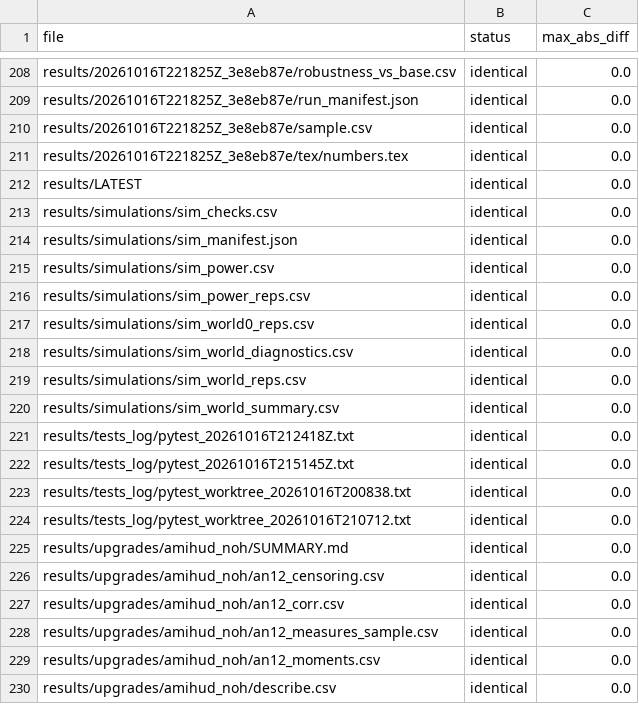
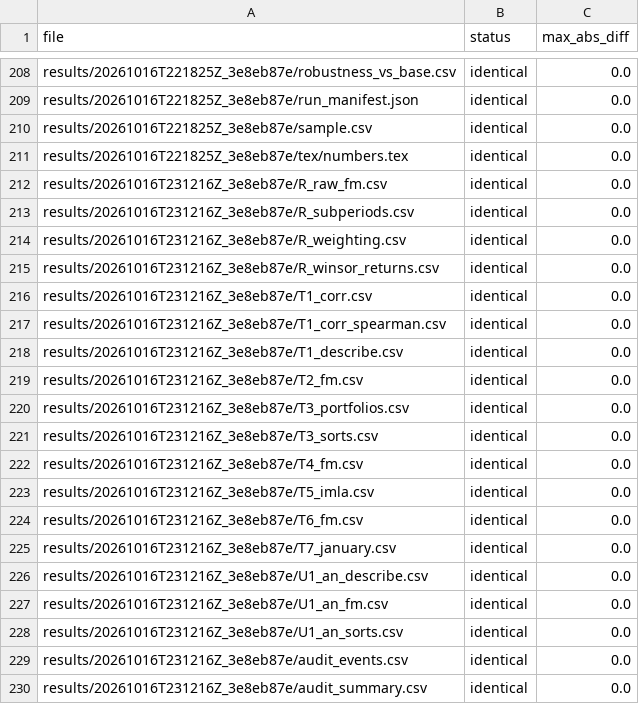
Before and after one commit to bigpurota/paper15-lou-shu, a CSV file: results/repro/final_clone/results_identity.csv, drawn as a sheet; only a part is shown, gaps mark what is left out; the shorter side is filled out with more unchanged rows; the diff covers the shown part only.

```diff
--- a/results/repro/final_clone/results_identity.csv
+++ b/results/repro/final_clone/results_identity.csv
@@ -211 +211,20 @@ results/20261016T221825Z_3e8eb87e/sample.csv,identical,0.0
 results/20261016T221825Z_3e8eb87e/tex/numbers.tex,identical,0.0
+results/20261016T231216Z_3e8eb87e/R_raw_fm.csv,identical,0.0
+results/20261016T231216Z_3e8eb87e/R_subperiods.csv,identical,0.0
+results/20261016T231216Z_3e8eb87e/R_weighting.csv,identical,0.0
+results/20261016T231216Z_3e8eb87e/R_winsor_returns.csv,identical,0.0
+results/20261016T231216Z_3e8eb87e/T1_corr.csv,identical,0.0
+results/20261016T231216Z_3e8eb87e/T1_corr_spearman.csv,identical,0.0
+results/20261016T231216Z_3e8eb87e/T1_describe.csv,identical,0.0
+results/20261016T231216Z_3e8eb87e/T2_fm.csv,identical,0.0
+results/20261016T231216Z_3e8eb87e/T3_portfolios.csv,identical,0.0
+results/20261016T231216Z_3e8eb87e/T3_sorts.csv,identical,0.0
+results/20261016T231216Z_3e8eb87e/T4_fm.csv,identical,0.0
+results/20261016T231216Z_3e8eb87e/T5_imla.csv,identical,0.0
+results/20261016T231216Z_3e8eb87e/T6_fm.csv,identical,0.0
+results/20261016T231216Z_3e8eb87e/T7_january.csv,identical,0.0
+results/20261016T231216Z_3e8eb87e/U1_an_describe.csv,identical,0.0
+results/20261016T231216Z_3e8eb87e/U1_an_fm.csv,identical,0.0
+results/20261016T231216Z_3e8eb87e/U1_an_sorts.csv,identical,0.0
+results/20261016T231216Z_3e8eb87e/audit_events.csv,identical,0.0
+results/20261016T231216Z_3e8eb87e/audit_summary.csv,identical,0.0
```
Also changed, not shown: 28 added rows elsewhere in this file, results/repro/final_clone/manifests.csv, 10 other files.
